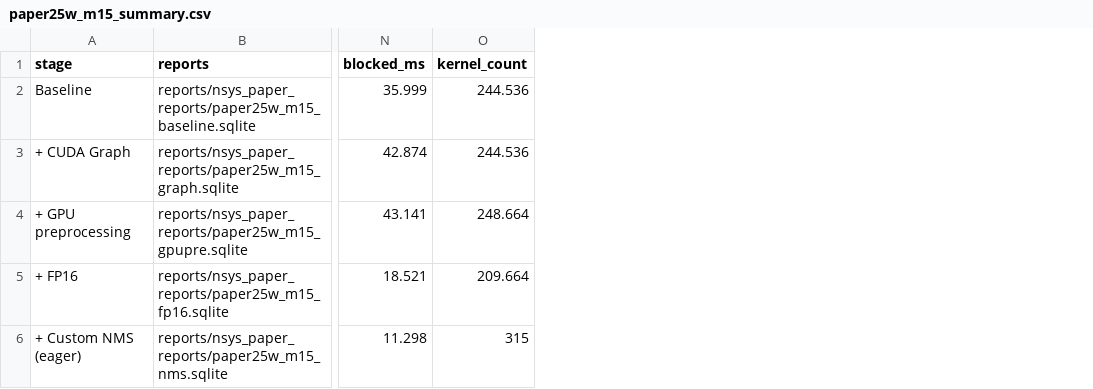
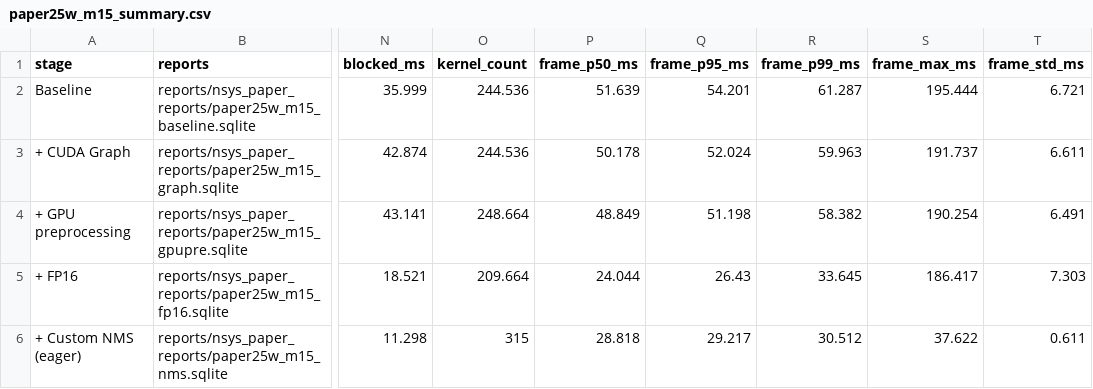
Before and after one commit to simensteins/jetson-detection-demo, a CSV file: reports/figures/paper25w/paper25w_m15_summary.csv, drawn as a sheet; only a part is shown, gaps mark what is left out; the diff names each change by its address in the sheet, - before the commit and + after, or states it on an @@ line.

```diff
--- a/reports/figures/paper25w/paper25w_m15_summary.csv
+++ b/reports/figures/paper25w/paper25w_m15_summary.csv
+column P (frame_p50_ms), rows 2-6: 51.639 | 50.178 | 48.849 | 24.044 | 28.818
+column Q (frame_p95_ms), rows 2-6: 54.201 | 52.024 | 51.198 | 26.43 | 29.217
+column R (frame_p99_ms), rows 2-6: 61.287 | 59.963 | 58.382 | 33.645 | 30.512
+column S (frame_max_ms), rows 2-6: 195.444 | 191.737 | 190.254 | 186.417 | 37.622
+column T (frame_std_ms), rows 2-6: 6.721 | 6.611 | 6.491 | 7.303 | 0.611
```
Also changed, not shown: 28 other files.
